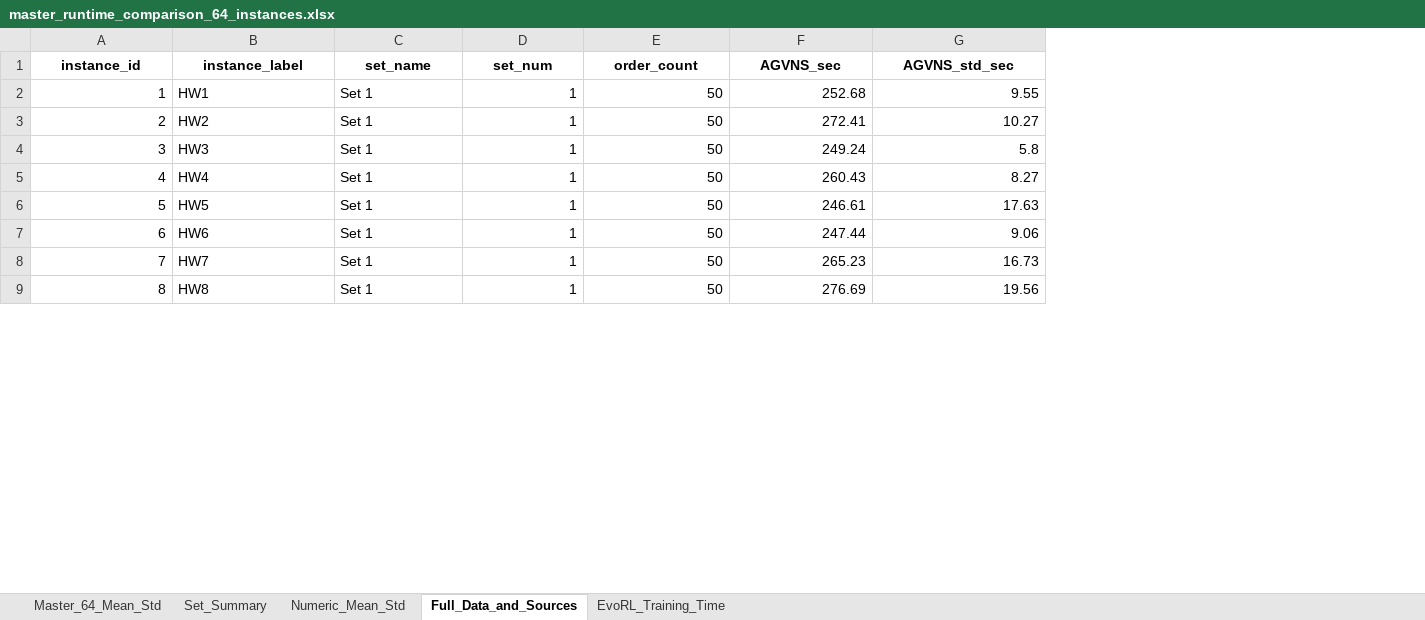
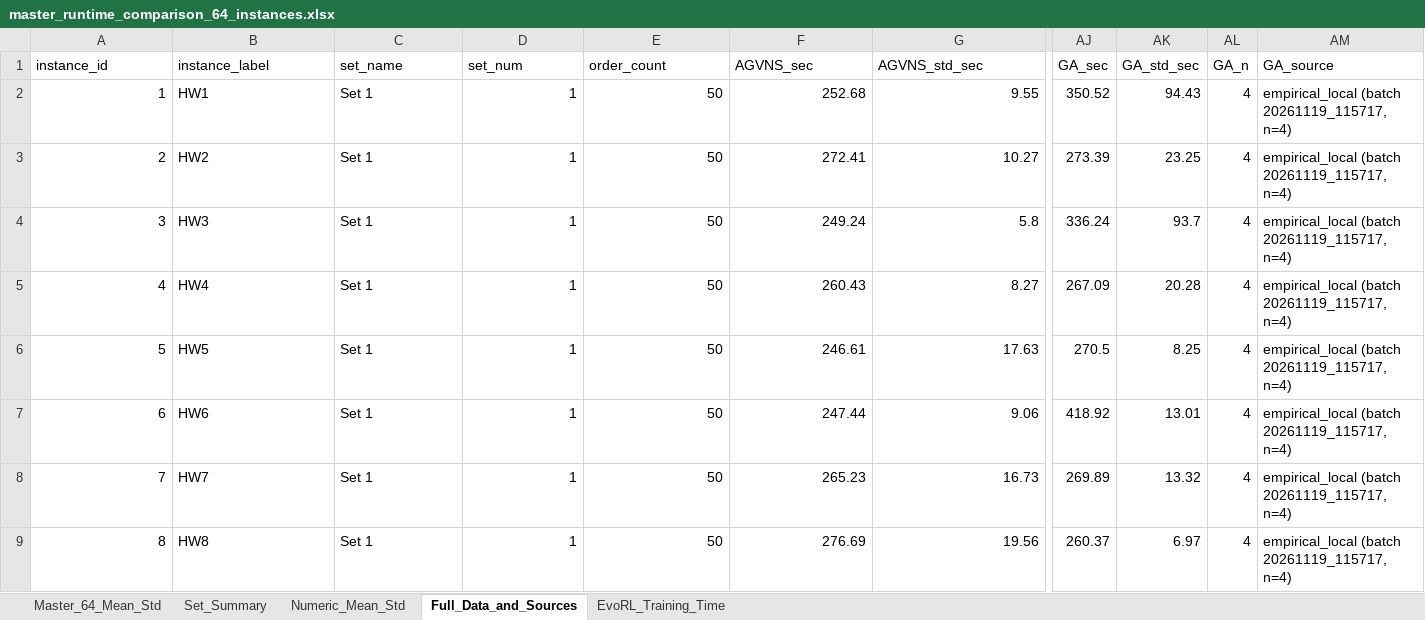
Before and after one commit to tranphuc15122004/AGVNS-Adaptive-Genetic-Algorithm-Enhanced-by-Variable-Neighborhood-Search, an Excel workbook: reports/master_runtime_comparison_64_instances.xlsx, sheet Full_Data_and_Sources, drawn as a sheet; only a part is shown, gaps mark what is left out; values as stored, in another font and other column widths than the file's, no borders; the diff covers the shown part only; the diff names each change by its address in the sheet, - before the commit and + after, or states it on an @@ line.

```diff
--- a/reports/master_runtime_comparison_64_instances.xlsx (sheet Full_Data_and_Sources)
+++ b/reports/master_runtime_comparison_64_instances.xlsx (sheet Full_Data_and_Sources)
+column AJ (GA_sec), rows 2-9: 350.52 | 273.39 | 336.24 | 267.09 | 270.5 | 418.92 | 269.89 | 260.37
+column AK (GA_std_sec), rows 2-9: 94.43 | 23.25 | 93.7 | 20.28 | 8.25 | 13.01 | 13.32 | 6.97
+column AL (GA_n), rows 2-9: all 4
+column AM (GA_source), rows 2-9: all empirical_local (batch 20261119_115717, n=4)
@@ A1:G1 bold: on → off, alignment: center → left @@
```
Also changed, not shown: cell formats elsewhere in this sheet, sheet Numeric_Mean_Std, sheet Set_Summary, sheet Master_64_Mean_Std, sheet EvoRL_Training_Time, 14 other files.
